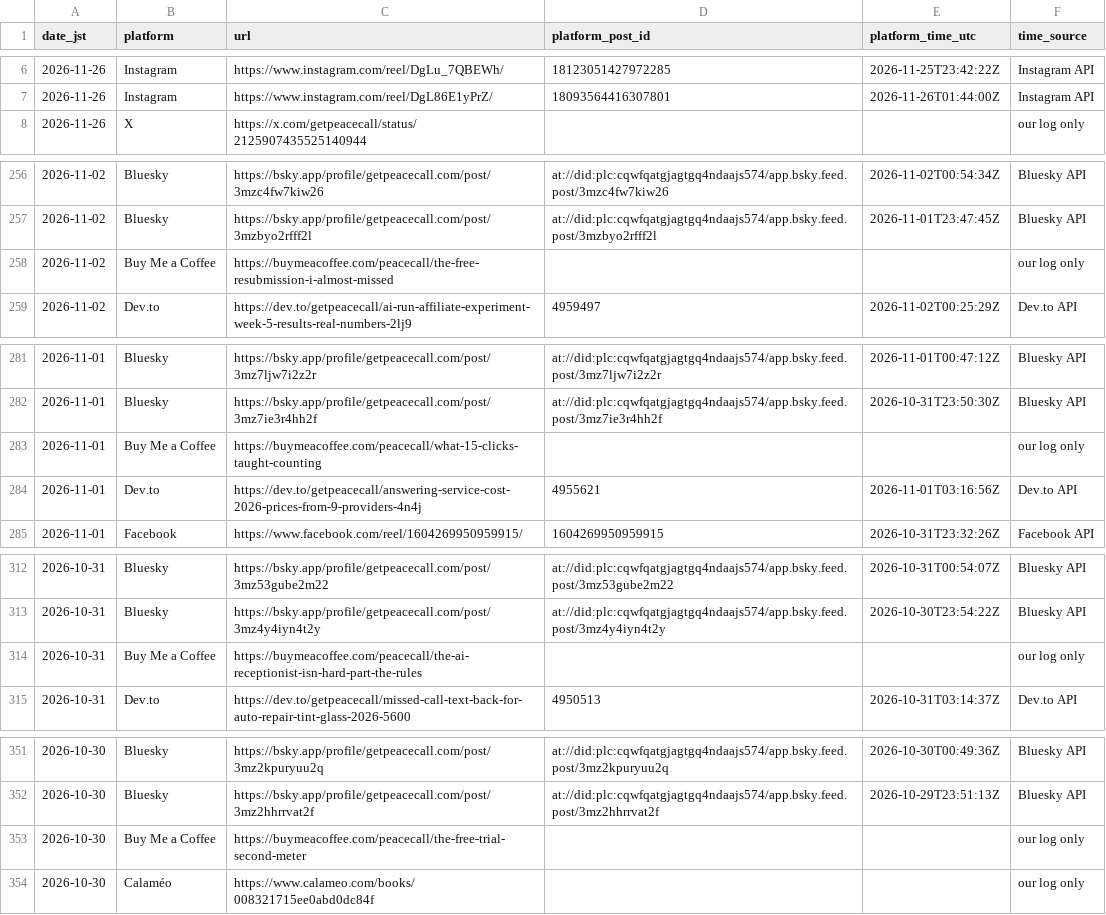
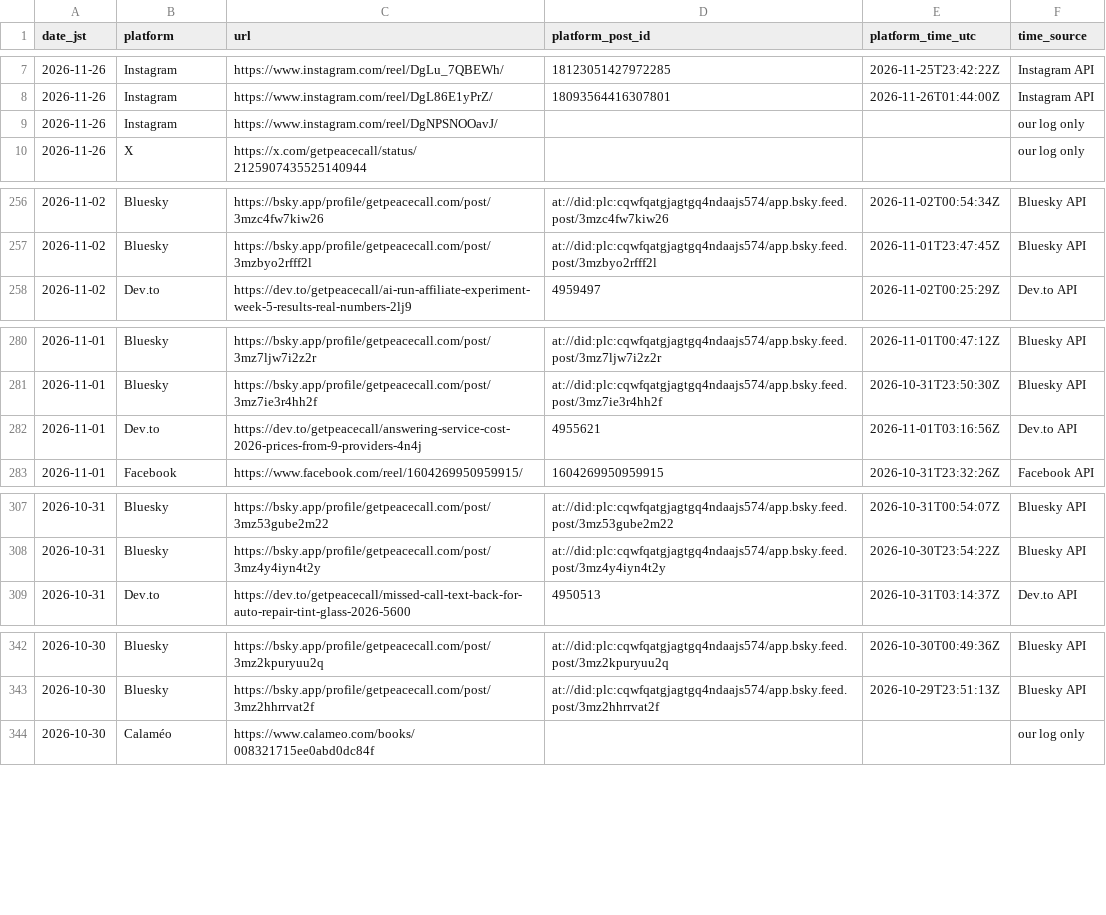
Before and after one commit to getpeacecall/peacecall-public-log, a CSV file: posts.csv, drawn as a sheet; only a part is shown, gaps mark what is left out; removed rows and columns are numbered as before the commit, all else as after; the diff covers the shown part only; the diff names each change by its address in the sheet, - before the commit and + after, or states it on an @@ line.

```diff
--- a/posts.csv
+++ b/posts.csv
+row 9: 2026-11-26 | Instagram | https://www.instagram.com/reel/DgNPSNOOavJ/ |  |  | our log only
-row 258: 2026-11-02 | Buy Me a Coffee | https://buymeacoffee.com/peacecall/the-free-resubmission-i-almost-missed |  |  | our log only
-row 283: 2026-11-01 | Buy Me a Coffee | https://buymeacoffee.com/peacecall/what-15-clicks-taught-counting |  |  | our log only
-row 314: 2026-10-31 | Buy Me a Coffee | https://buymeacoffee.com/peacecall/the-ai-receptionist-isn-hard-part-the-rules |  |  | our log only
-row 353: 2026-10-30 | Buy Me a Coffee | https://buymeacoffee.com/peacecall/the-free-trial-second-meter |  |  | our log only
```
Also changed, not shown: 1 added row and 22 removed rows elsewhere in this file, archive_snapshots.csv, deploys.csv, 2 other files.
